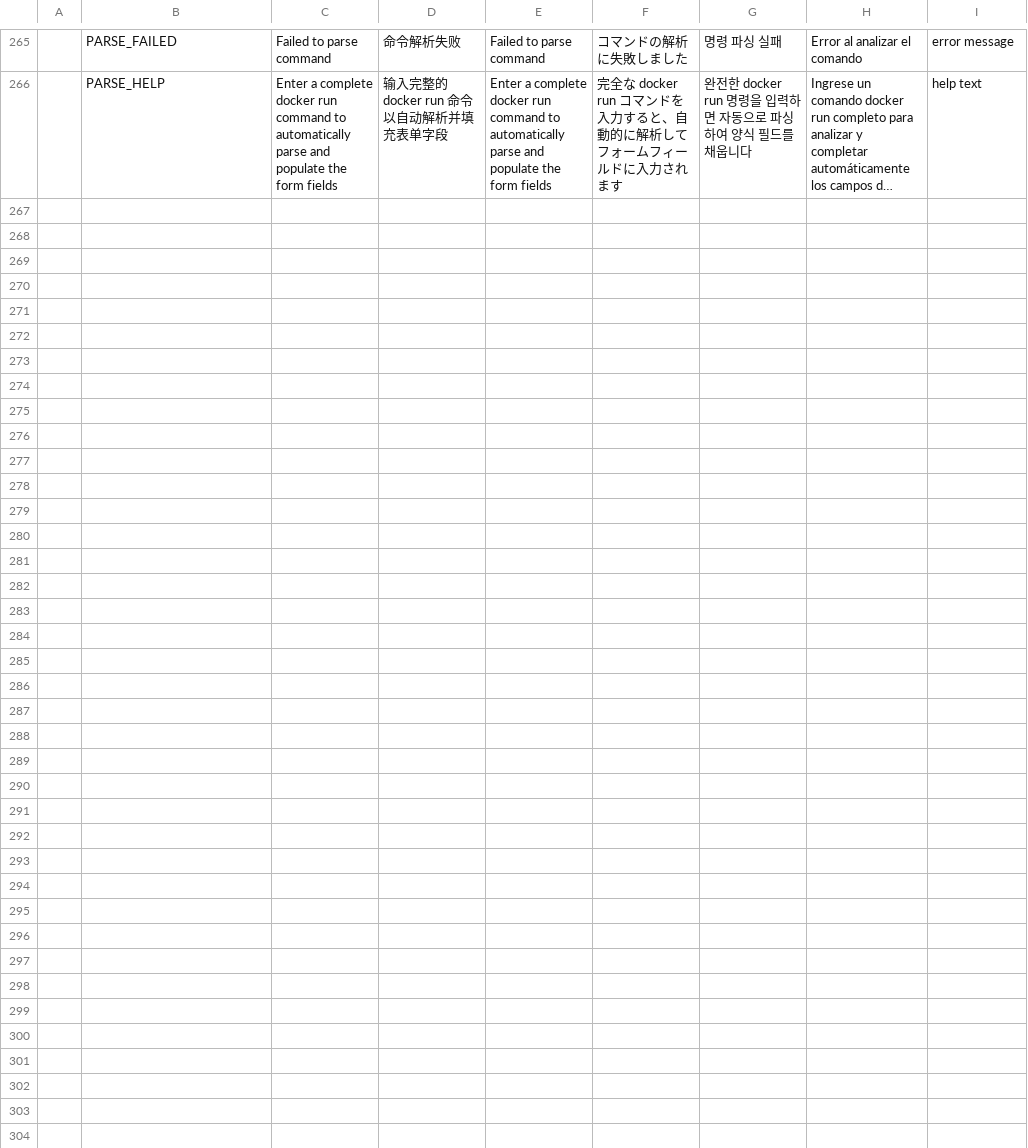
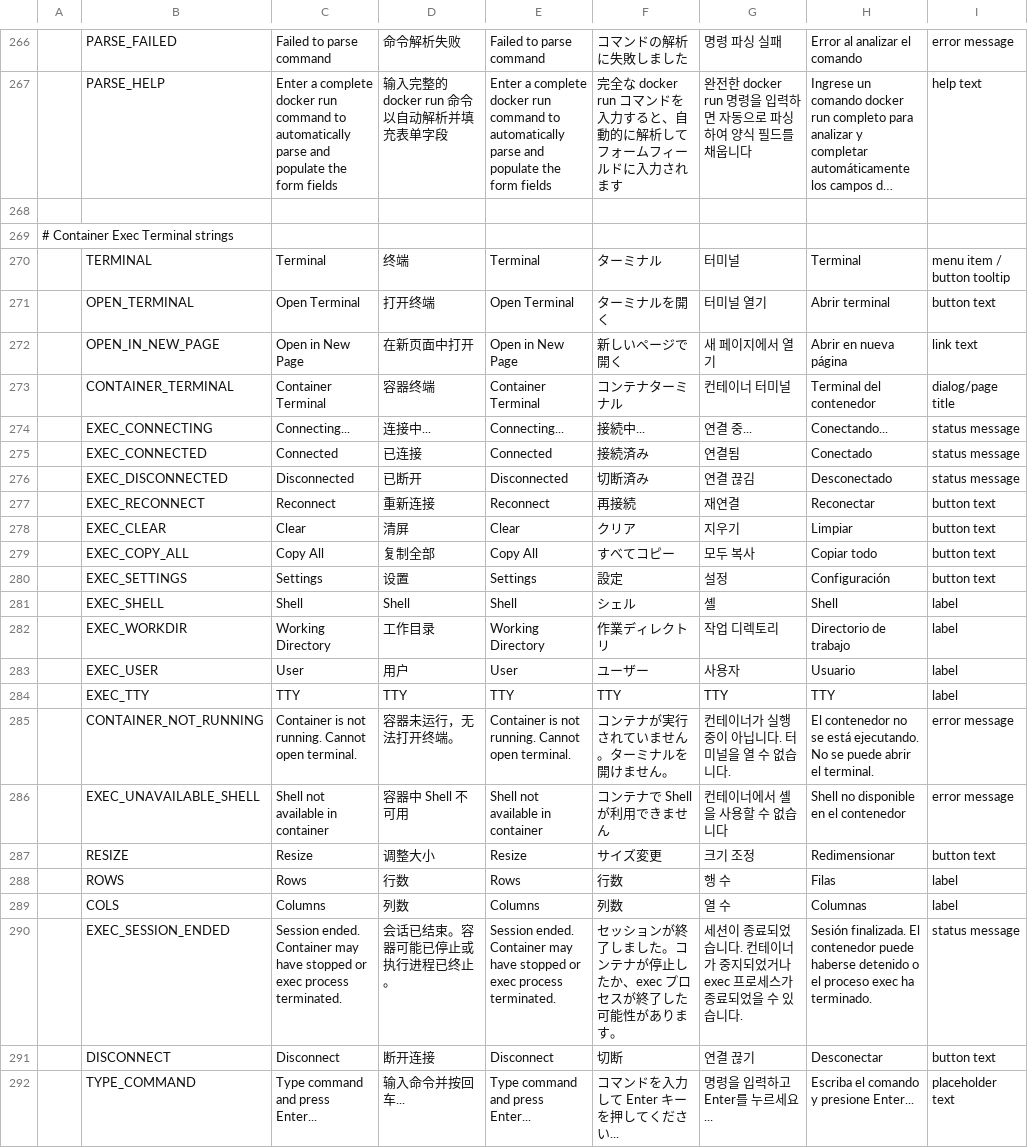
Before and after one commit to fengb3/Docker.Dotnet.UI, a CSV file: Docker.Dotnet.UI/ImmutableTables/Localization.table.csv, drawn as a sheet; only a part is shown, gaps mark what is left out; long unchanged cells end in …; the diff covers the shown part only; the diff names each change by its address in the sheet, - before the commit and + after, or states it on an @@ line.

```diff
--- a/Docker.Dotnet.UI/ImmutableTables/Localization.table.csv
+++ b/Docker.Dotnet.UI/ImmutableTables/Localization.table.csv
+row 268: (empty)
+row 269: # Container Exec Terminal strings
+row 270:  | TERMINAL | Terminal | 终端 | Terminal | ターミナル | 터미널 | Terminal | menu item / button tooltip
+row 271:  | OPEN_TERMINAL | Open Terminal | 打开终端 | Open Terminal | ターミナルを開く | 터미널 열기 | Abrir terminal | button text
+row 272:  | OPEN_IN_NEW_PAGE | Open in New Page | 在新页面中打开 | Open in New Page | 新しいページで開く | 새 페이지에서 열기 | Abrir en nueva página | link text
+row 273:  | CONTAINER_TERMINAL | Container Terminal | 容器终端 | Container Terminal | コンテナターミナル | 컨테이너 터미널 | Terminal del contenedor | dialog/page title
+row 274:  | EXEC_CONNECTING | Connecting... | 连接中... | Connecting... | 接続中... | 연결 중... | Conectando... | status message
+row 275:  | EXEC_CONNECTED | Connected | 已连接 | Connected | 接続済み | 연결됨 | Conectado | status message
+row 276:  | EXEC_DISCONNECTED | Disconnected | 已断开 | Disconnected | 切断済み | 연결 끊김 | Desconectado | status message
+row 277:  | EXEC_RECONNECT | Reconnect | 重新连接 | Reconnect | 再接続 | 재연결 | Reconectar | button text
+row 278:  | EXEC_CLEAR | Clear | 清屏 | Clear | クリア | 지우기 | Limpiar | button text
+row 279:  | EXEC_COPY_ALL | Copy All | 复制全部 | Copy All | すべてコピー | 모두 복사 | Copiar todo | button text
+row 280:  | EXEC_SETTINGS | Settings | 设置 | Settings | 設定 | 설정 | Configuración | button text
+row 281:  | EXEC_SHELL | Shell | Shell | Shell | シェル | 셸 | Shell | label
+row 282:  | EXEC_WORKDIR | Working Directory | 工作目录 | Working Directory | 作業ディレクトリ | 작업 디렉토리 | Directorio de trabajo | label
+row 283:  | EXEC_USER | User | 用户 | User | ユーザー | 사용자 | Usuario | label
+row 284:  | EXEC_TTY | TTY | TTY | TTY | TTY | TTY | TTY | label
+row 285:  | CONTAINER_NOT_RUNNING | Container is not running. Cannot open terminal. | 容器未运行，无法打开终端。 | Container is not running. Cannot open terminal. | コンテナが実行されていません。ターミナルを開けません。 | 컨테이너가 실행 중이 아닙니다. 터미널을 열 수 없습니다. | El contenedor no se está ejecutando. No se puede abrir el terminal. | error message
+row 286:  | EXEC_UNAVAILABLE_SHELL | Shell not available in container | 容器中 Shell 不可用 | Shell not available in container | コンテナで Shell が利用できません | 컨테이너에서 셸을 사용할 수 없습니다 | Shell no disponible en el contenedor | error message
+row 287:  | RESIZE | Resize | 调整大小 | Resize | サイズ変更 | 크기 조정 | Redimensionar | button text
+row 288:  | ROWS | Rows | 行数 | Rows | 行数 | 행 수 | Filas | label
+row 289:  | COLS | Columns | 列数 | Columns | 列数 | 열 수 | Columnas | label
+row 290:  | EXEC_SESSION_ENDED | Session ended. Container may have stopped or exec process terminated. | 会话已结束。容器可能已停止或执行进程已终止。 | Session ended. Container may have stopped or exec process terminated. | セッションが終了しました。コンテナが停止したか、exec プロセスが終了した可能性があります。 | 세션이 종료되었습니다. 컨테이너가 중지되었거나 exec 프로세스가 종료되었을 수 있습니다. | Sesión finalizada. El contenedor puede haberse detenido o el proceso exec ha terminado. | status message
+row 291:  | DISCONNECT | Disconnect | 断开连接 | Disconnect | 切断 | 연결 끊기 | Desconectar | button text
+row 292:  | TYPE_COMMAND | Type command and press Enter... | 输入命令并按回车... | Type command and press Enter... | コマンドを入力して Enter キーを押してください... | 명령을 입력하고 Enter를 누르세요... | Escriba el comando y presione Enter... | placeholder text
```
Also changed, not shown: 1 added row elsewhere in this file, 6 other files.
